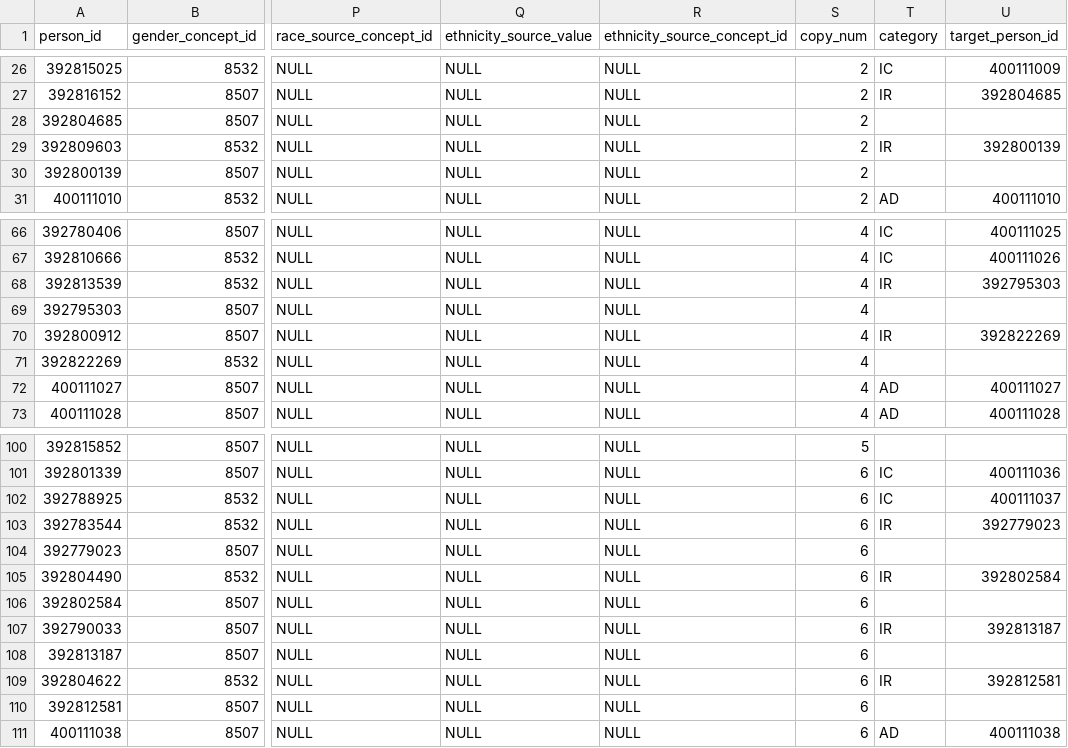
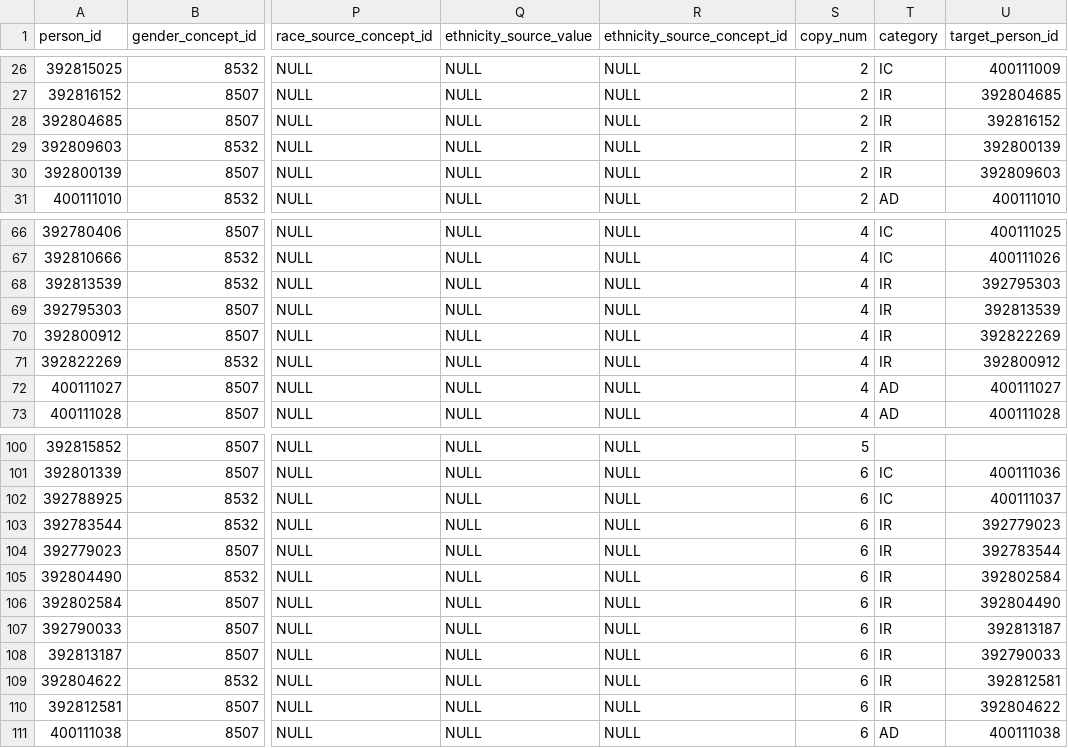
Before and after one commit to ComputationalHealth/patient-merge, a CSV file: data_generator/src_sample_person_200.csv, drawn as a sheet; only a part is shown, gaps mark what is left out; the diff covers the shown part only; the diff names each change by its address in the sheet, - before the commit and + after, or states it on an @@ line.

```diff
--- a/data_generator/src_sample_person_200.csv
+++ b/data_generator/src_sample_person_200.csv
-T28 (category): (empty)
+T28 (category): IR
-U28 (target_person_id): (empty)
+U28 (target_person_id): 392816152
-T30 (category): (empty)
+T30 (category): IR
-U30 (target_person_id): (empty)
+U30 (target_person_id): 392809603
-T69 (category): (empty)
+T69 (category): IR
-U69 (target_person_id): (empty)
+U69 (target_person_id): 392813539
-T71 (category): (empty)
+T71 (category): IR
-U71 (target_person_id): (empty)
+U71 (target_person_id): 392800912
-T104 (category): (empty)
+T104 (category): IR
-U104 (target_person_id): (empty)
+U104 (target_person_id): 392783544
-T106 (category): (empty)
+T106 (category): IR
-U106 (target_person_id): (empty)
+U106 (target_person_id): 392804490
-T108 (category): (empty)
+T108 (category): IR
-U108 (target_person_id): (empty)
+U108 (target_person_id): 392790033
-T110 (category): (empty)
+T110 (category): IR
-U110 (target_person_id): (empty)
+U110 (target_person_id): 392804622
```
Also changed, not shown: 24 edited cells elsewhere in this file.
